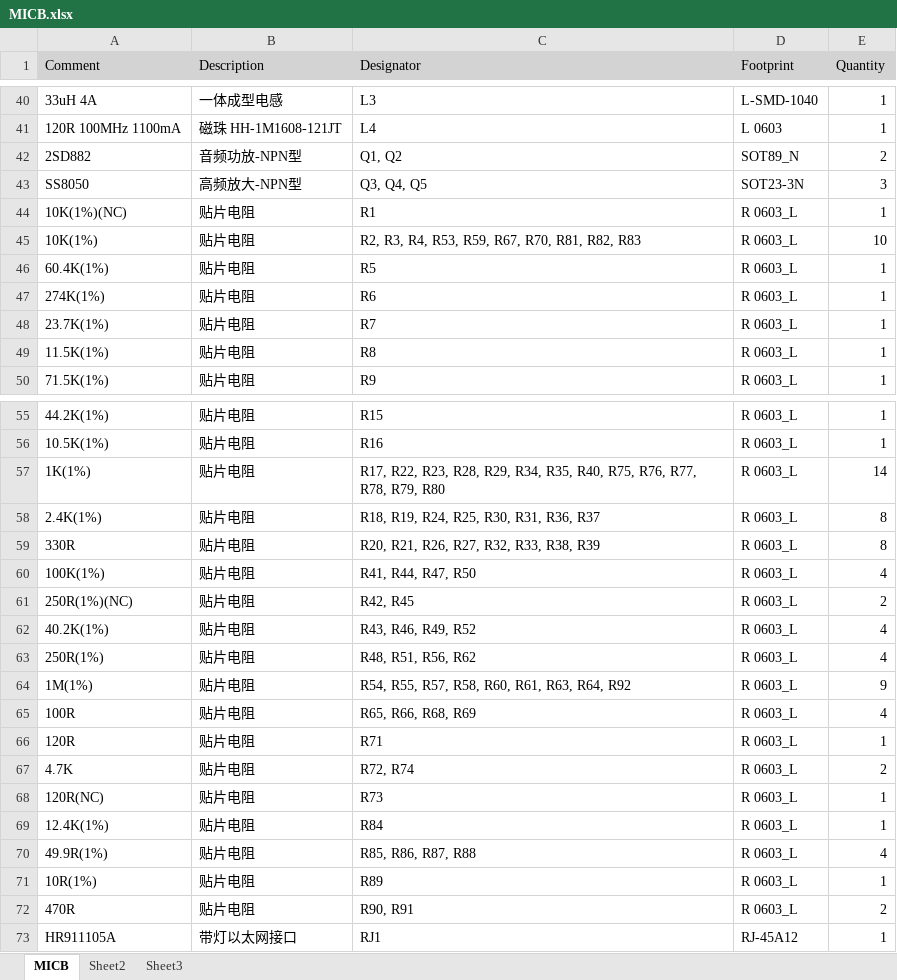
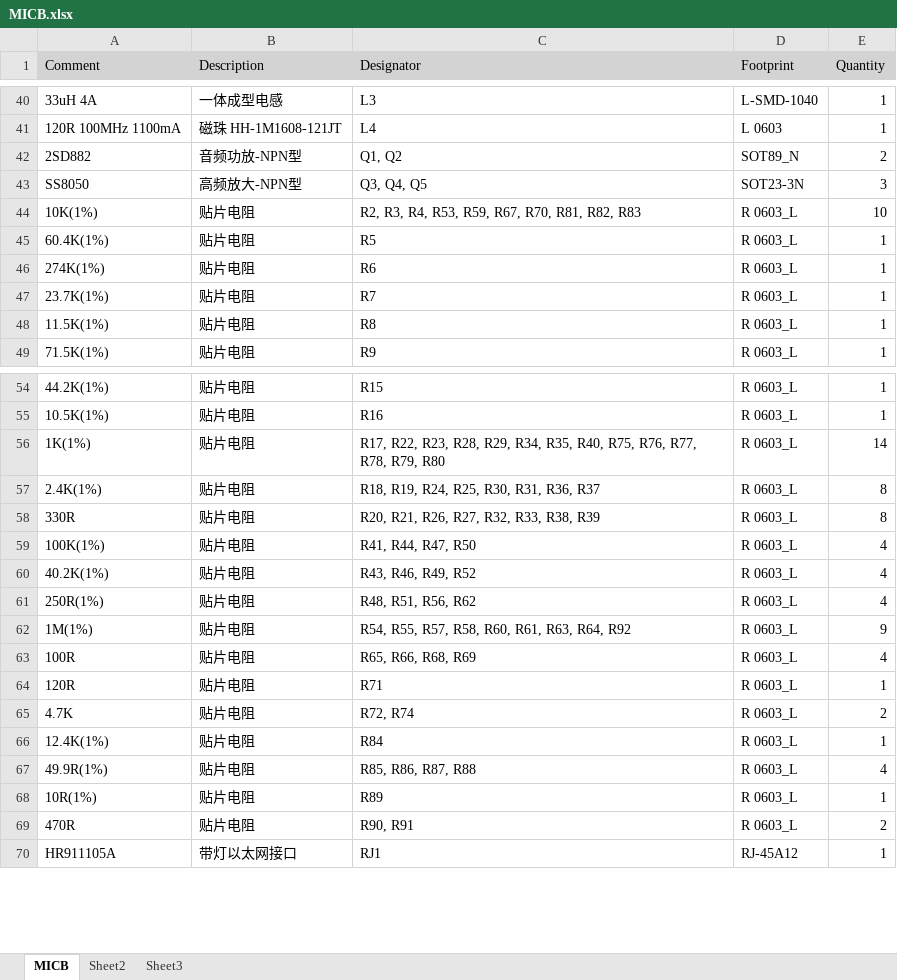
Before and after one commit to TempleLv/MICB, an Excel workbook: hardware/Project Outputs for MICB/MICB.xlsx, sheet MICB, drawn as a sheet; only a part is shown, gaps mark what is left out; values as stored, in another font and other column widths than the file's, no borders; the diff names each change by its address in the sheet, - before the commit and + after, or states it on an @@ line.

```diff
--- a/hardware/Project Outputs for MICB/MICB.xlsx (sheet MICB)
+++ b/hardware/Project Outputs for MICB/MICB.xlsx (sheet MICB)
-row 44: 10K(1%)(NC) | 贴片电阻 | R1 | R 0603_L | 1
-row 61: 250R(1%)(NC) | 贴片电阻 | R42, R45 | R 0603_L | 2
-row 68: 120R(NC) | 贴片电阻 | R73 | R 0603_L | 1
```
Also changed, not shown: 2 other files.
